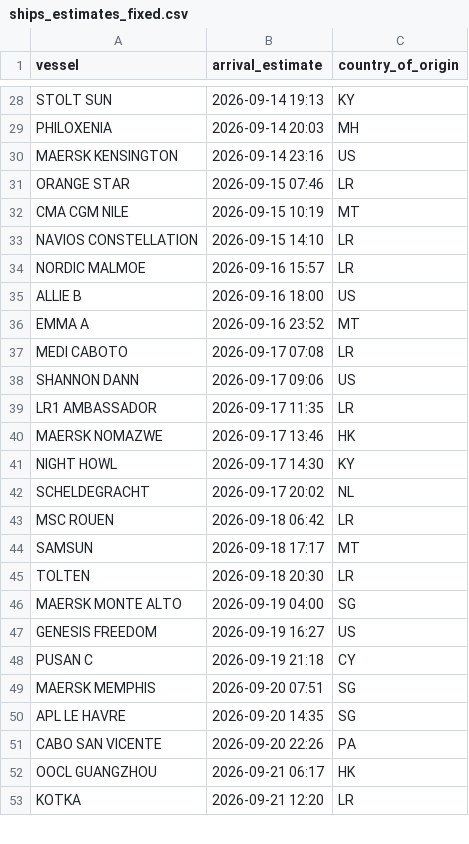
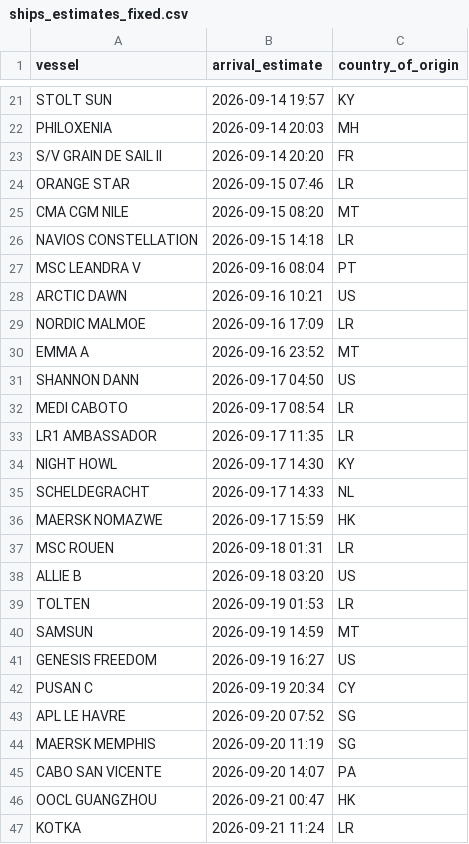
Before and after one commit to natalierjonas/FOCs-in-NYC, a CSV file: ships_estimates_fixed.csv, drawn as a sheet; only a part is shown, gaps mark what is left out; removed rows and columns are numbered as before the commit, all else as after; the diff covers the shown part only; the diff names each change by its address in the sheet, - before the commit and + after, or states it on an @@ line.

```diff
--- a/ships_estimates_fixed.csv
+++ b/ships_estimates_fixed.csv
-B21 (arrival_estimate): 2026-09-14 19:13
+B21 (arrival_estimate): 2026-09-14 19:57
-row 30: MAERSK KENSINGTON | 2026-09-14 23:16 | US
+row 23: S/V GRAIN DE SAIL II | 2026-09-14 20:20 | FR
-B25 (arrival_estimate): 2026-09-15 10:19
+B25 (arrival_estimate): 2026-09-15 08:20
-B26 (arrival_estimate): 2026-09-15 14:10
+B26 (arrival_estimate): 2026-09-15 14:18
+row 27: MSC LEANDRA V | 2026-09-16 08:04 | PT
+row 28: ARCTIC DAWN | 2026-09-16 10:21 | US
-B29 (arrival_estimate): 2026-09-16 15:57
+B29 (arrival_estimate): 2026-09-16 17:09
-row 35: ALLIE B | 2026-09-16 18:00 | US
-row 37: MEDI CABOTO | 2026-09-17 07:08 | LR
-B31 (arrival_estimate): 2026-09-17 09:06
+B31 (arrival_estimate): 2026-09-17 04:50
+row 32: MEDI CABOTO | 2026-09-17 08:54 | LR
-row 40: MAERSK NOMAZWE | 2026-09-17 13:46 | HK
-B35 (arrival_estimate): 2026-09-17 20:02
+B35 (arrival_estimate): 2026-09-17 14:33
+row 36: MAERSK NOMAZWE | 2026-09-17 15:59 | HK
-B37 (arrival_estimate): 2026-09-18 06:42
+B37 (arrival_estimate): 2026-09-18 01:31
-row 44: SAMSUN | 2026-09-18 17:17 | MT
+row 38: ALLIE B | 2026-09-18 03:20 | US
-B39 (arrival_estimate): 2026-09-18 20:30
+B39 (arrival_estimate): 2026-09-19 01:53
-row 46: MAERSK MONTE ALTO | 2026-09-19 04:00 | SG
+row 40: SAMSUN | 2026-09-19 14:59 | MT
-B42 (arrival_estimate): 2026-09-19 21:18
+B42 (arrival_estimate): 2026-09-19 20:34
-row 49: MAERSK MEMPHIS | 2026-09-20 07:51 | SG
-B43 (arrival_estimate): 2026-09-20 14:35
+B43 (arrival_estimate): 2026-09-20 07:52
+row 44: MAERSK MEMPHIS | 2026-09-20 11:19 | SG
-B45 (arrival_estimate): 2026-09-20 22:26
+B45 (arrival_estimate): 2026-09-20 14:07
-B46 (arrival_estimate): 2026-09-21 06:17
+B46 (arrival_estimate): 2026-09-21 00:47
-B47 (arrival_estimate): 2026-09-21 12:20
+B47 (arrival_estimate): 2026-09-21 11:24
```
Also changed, not shown: 9 added rows, 13 removed rows and 20 edited cells elsewhere in this file, filtered_ships.csv.
